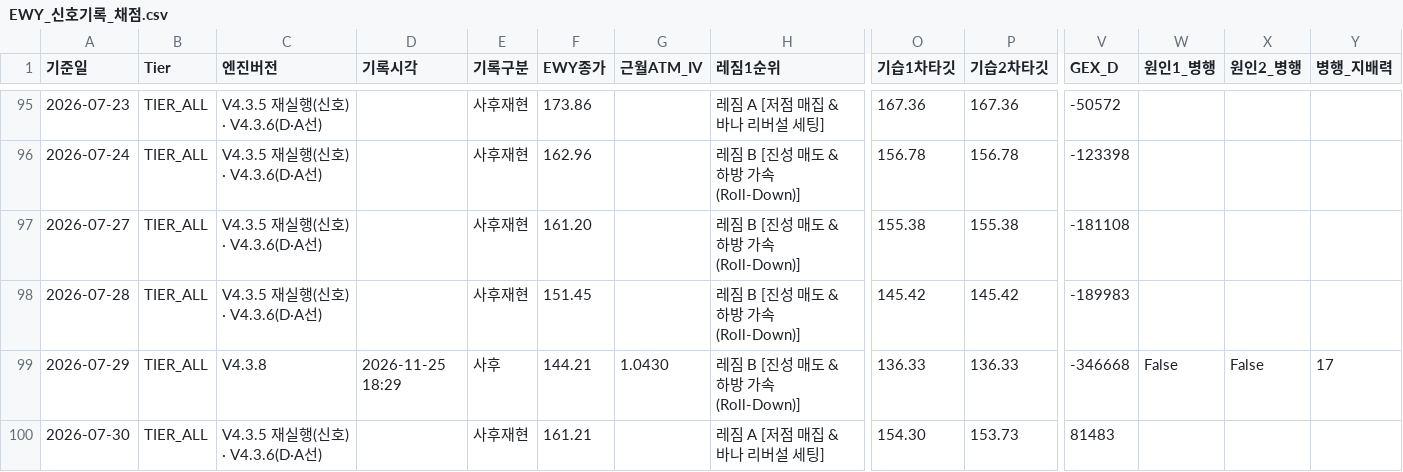
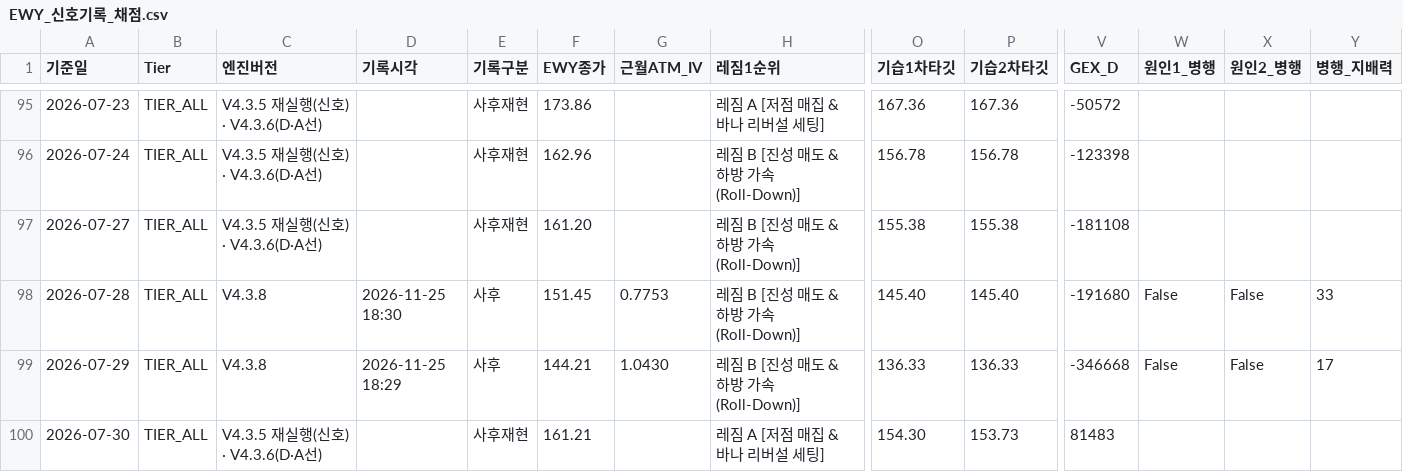
Before and after one commit to joystar3079/K-stock-analysis, a CSV file: data/EWY_신호기록_채점.csv, drawn as a sheet; only a part is shown, gaps mark what is left out; the diff names each change by its address in the sheet, - before the commit and + after, or states it on an @@ line.

Commit message:
신호 기록·채점 갱신 V4.3.8 (2026-07-28)

```diff
--- a/data/EWY_신호기록_채점.csv
+++ b/data/EWY_신호기록_채점.csv
-C98 (엔진버전): V4.3.5 재실행(신호) · V4.3.6(D·A선)
+C98 (엔진버전): V4.3.8
-D98 (기록시각): (empty)
+D98 (기록시각): 2026-11-25 18:30
-E98 (기록구분): 사후재현
+E98 (기록구분): 사후
-G98 (근월ATM_IV): (empty)
+G98 (근월ATM_IV): 0.7753
-O98 (기습1차타깃): 145.42
+O98 (기습1차타깃): 145.40
-P98 (기습2차타깃): 145.42
+P98 (기습2차타깃): 145.40
-V98 (GEX_D): -189983
+V98 (GEX_D): -191680
-W98 (원인1_병행): (empty)
+W98 (원인1_병행): False
-X98 (원인2_병행): (empty)
+X98 (원인2_병행): False
-Y98 (병행_지배력): (empty)
+Y98 (병행_지배력): 33
```
